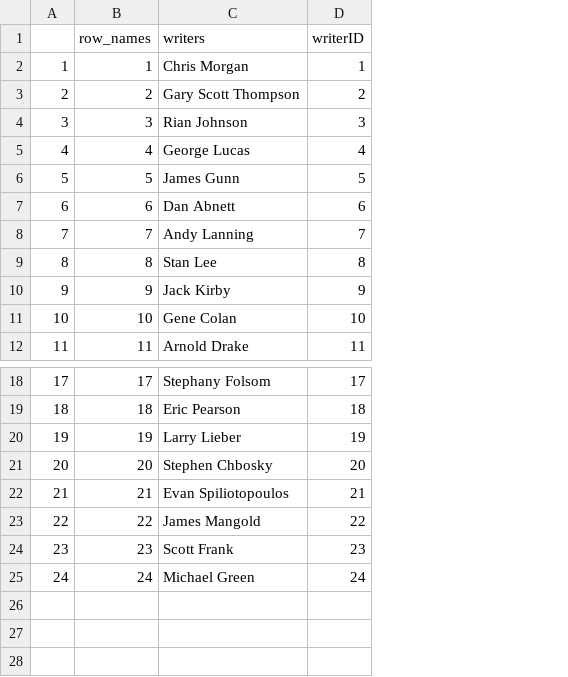
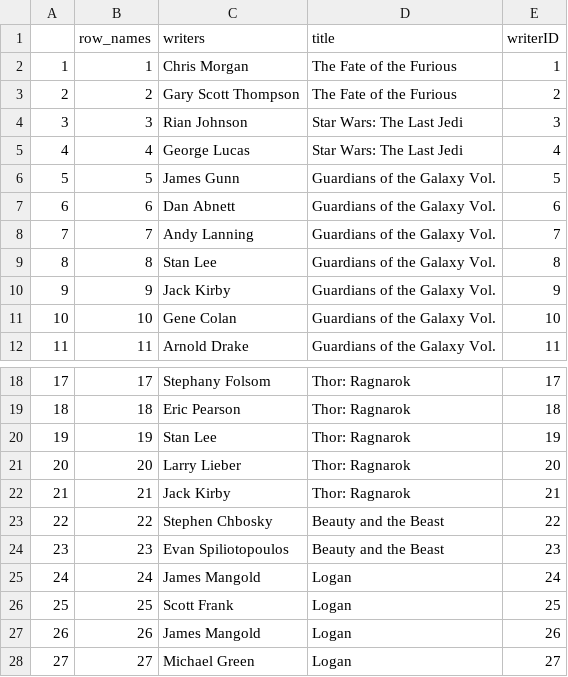
Before and after one commit to YunMai-SPS/DA607, a CSV file: DA607_homework13/writer.csv, drawn as a sheet; only a part is shown, gaps mark what is left out; the diff names each change by its address in the sheet, - before the commit and + after, or states it on an @@ line.

```diff
--- a/DA607_homework13/writer.csv
+++ b/DA607_homework13/writer.csv
+column D (title), rows 2-12: The Fate of the Furious | The Fate of the Furious | Star Wars: The Last Jedi | Star Wars: The Last Jedi | Guardians of the Galaxy Vol. | Guardians of the Galaxy Vol. | Guardians of the Galaxy Vol. | Guardians of the Galaxy Vol. | Guardians of the Galaxy Vol. | Guardians of the Galaxy Vol. | Guardians of the Galaxy Vol.; rows 18-25: Thor: Ragnarok | Thor: Ragnarok | Thor: Ragnarok | Thor: Ragnarok | Thor: Ragnarok | Beauty and the Beast | Beauty and the Beast | Logan
-C20 (writers): Larry Lieber
+C20 (writers): Stan Lee
-C21 (writers): Stephen Chbosky
+C21 (writers): Larry Lieber
-C22 (writers): Evan Spiliotopoulos
+C22 (writers): Jack Kirby
-C23 (writers): James Mangold
+C23 (writers): Stephen Chbosky
-C24 (writers): Scott Frank
+C24 (writers): Evan Spiliotopoulos
-C25 (writers): Michael Green
+C25 (writers): James Mangold
+row 26: 25 | 25 | Scott Frank | Logan | 25
+row 27: 26 | 26 | James Mangold | Logan | 26
+row 28: 27 | 27 | Michael Green | Logan | 27
```
Also changed, not shown: DA607_homework13/actor.csv, DA607_homework13/genre.csv, 2 other files.
